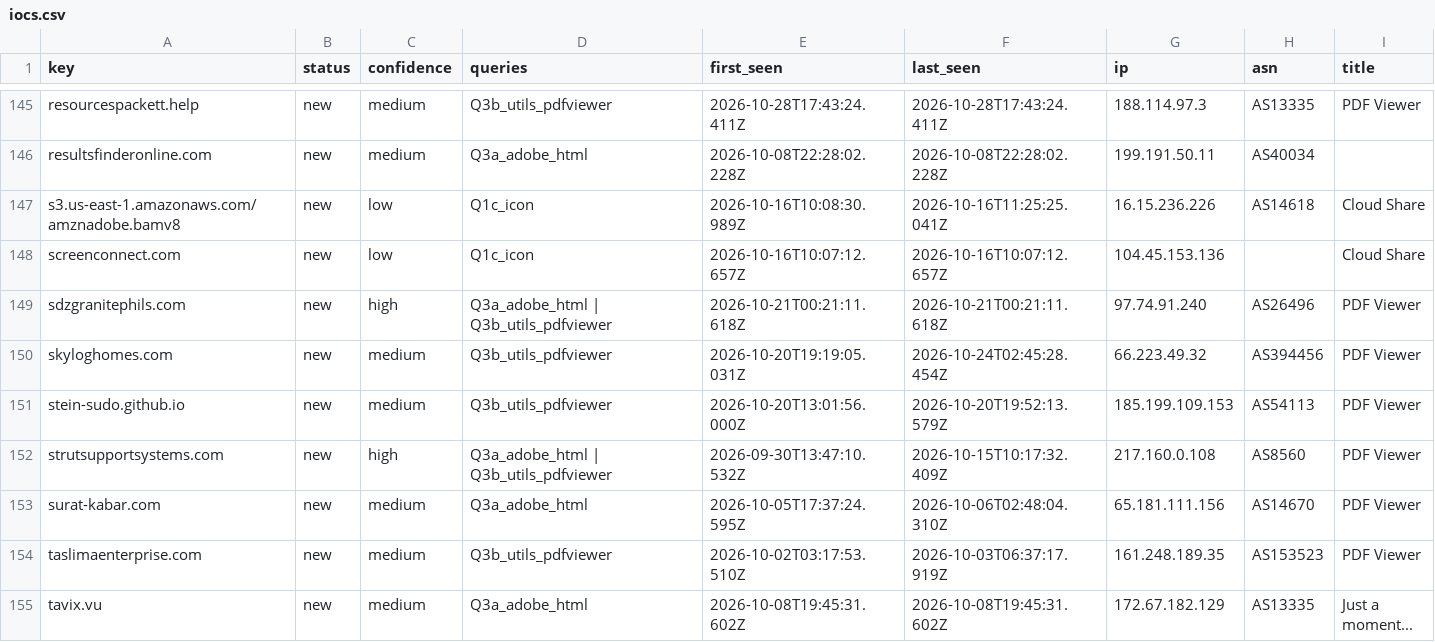
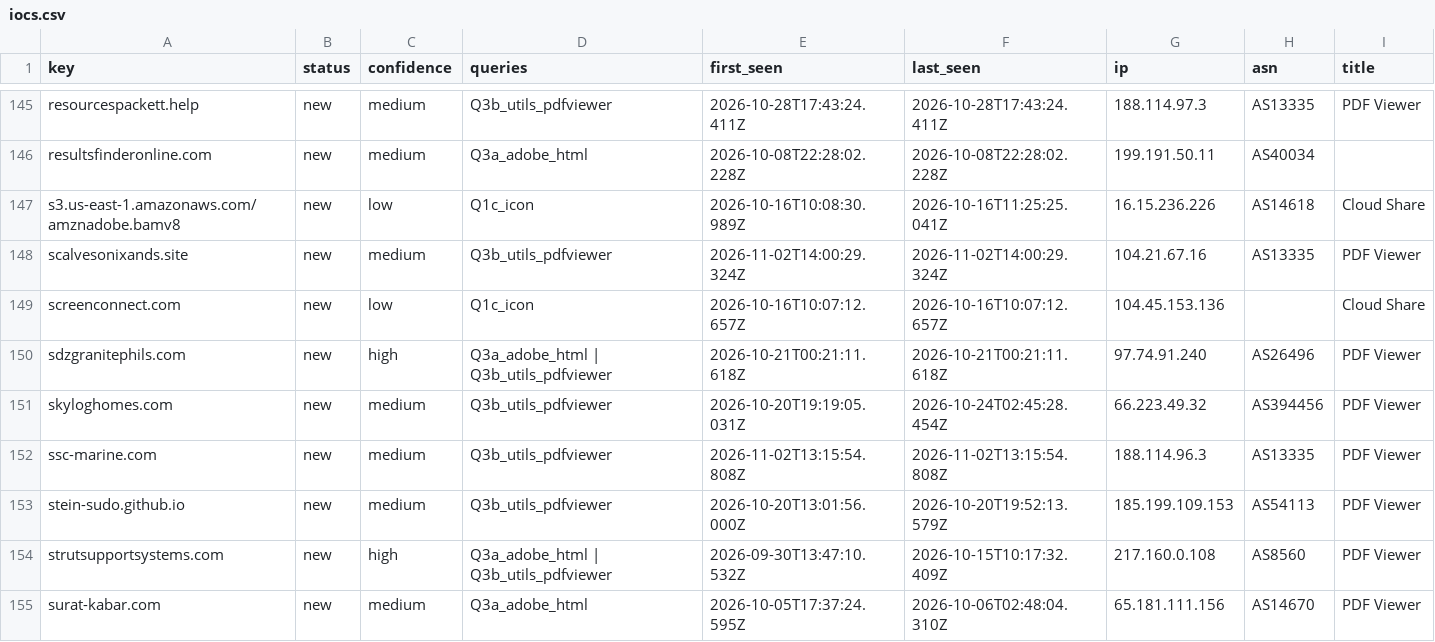
Before and after one commit to nullwhire/Csuite-collector, a CSV file: iocs.csv, drawn as a sheet; only a part is shown, gaps mark what is left out; the shorter side is filled out with more unchanged rows; rows hold the shown columns only; the diff covers the shown part only; the diff names each change by its address in the sheet, - before the commit and + after, or states it on an @@ line.

```diff
--- a/iocs.csv
+++ b/iocs.csv
+row 148: scalvesonixands.site | new | medium | Q3b_utils_pdfviewer | 2026-11-02T14:00:29.324Z | 2026-11-02T14:00:29.324Z | 104.21.67.16 | AS13335 | PDF Viewer
+row 152: ssc-marine.com | new | medium | Q3b_utils_pdfviewer | 2026-11-02T13:15:54.808Z | 2026-11-02T13:15:54.808Z | 188.114.96.3 | AS13335 | PDF Viewer
```
Also changed, not shown: 2 added rows and 7 edited cells elsewhere in this file, 4 other files.
